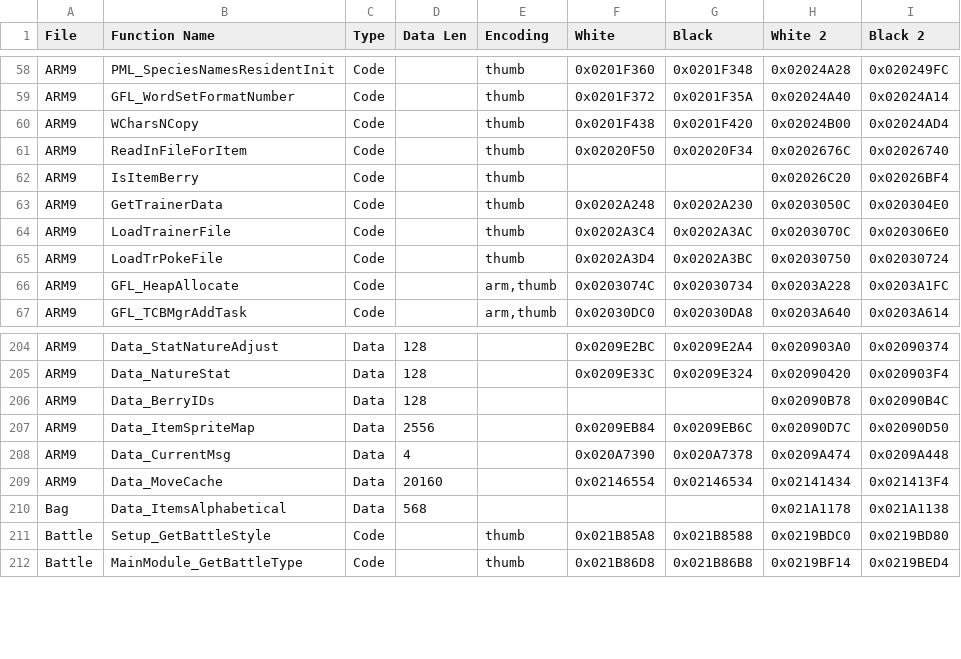
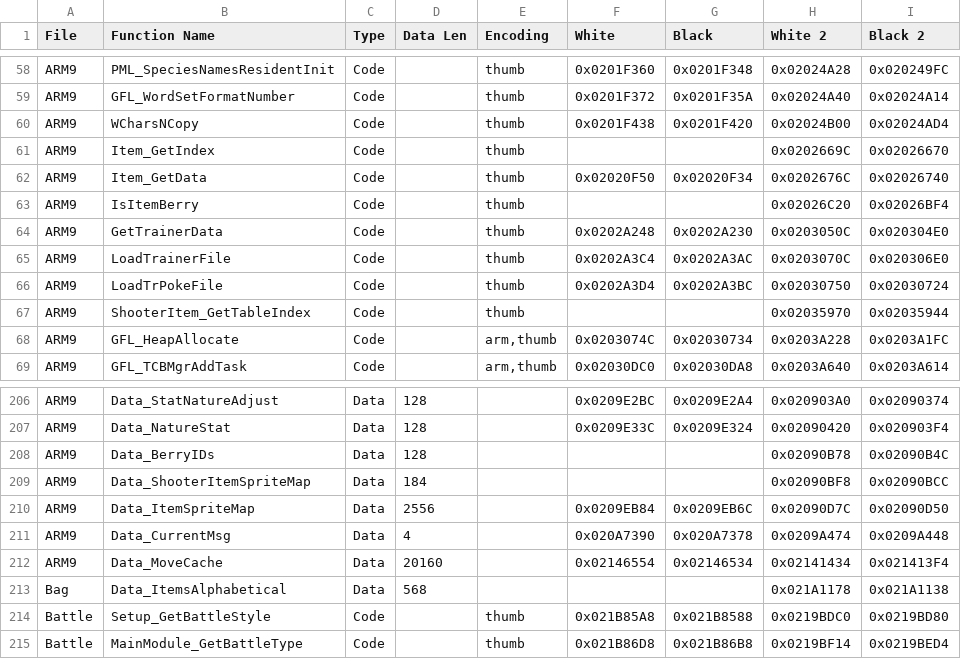
Before and after one commit to DaSquyd/universal-pokemon-randomizer-zx, a TSV file: src/com/dabomstew/pkrandom/config/paragonlite/offsets.tsv, drawn as a sheet; only a part is shown, gaps mark what is left out.

Commit message:
util and item sprites

```diff
--- a/src/com/dabomstew/pkrandom/config/paragonlite/offsets.tsv
+++ b/src/com/dabomstew/pkrandom/config/paragonlite/offsets.tsv
@@ -60,3 +60,4 @@ ARM9	GFL_WordSetFormatNumber	Code		thumb	0x0201F372	0x0201F35A	0x02024A40	0x0202
 ARM9	WCharsNCopy	Code		thumb	0x0201F438	0x0201F420	0x02024B00	0x02024AD4
-ARM9	ReadInFileForItem	Code		thumb	0x02020F50	0x02020F34	0x0202676C	0x02026740
+ARM9	Item_GetIndex	Code		thumb			0x0202669C	0x02026670
+ARM9	Item_GetData	Code		thumb	0x02020F50	0x02020F34	0x0202676C	0x02026740
 ARM9	IsItemBerry	Code		thumb			0x02026C20	0x02026BF4
@@ -65,2 +66,3 @@ ARM9	LoadTrainerFile	Code		thumb	0x0202A3C4	0x0202A3AC	0x0203070C	0x020306E0
 ARM9	LoadTrPokeFile	Code		thumb	0x0202A3D4	0x0202A3BC	0x02030750	0x02030724
+ARM9	ShooterItem_GetTableIndex	Code		thumb			0x02035970	0x02035944
 ARM9	GFL_HeapAllocate	Code		arm,thumb	0x0203074C	0x02030734	0x0203A228	0x0203A1FC
@@ -206,2 +208,3 @@ ARM9	Data_NatureStat	Data	128		0x0209E33C	0x0209E324	0x02090420	0x020903F4
 ARM9	Data_BerryIDs	Data	128				0x02090B78	0x02090B4C
+ARM9	Data_ShooterItemSpriteMap	Data	184				0x02090BF8	0x02090BCC
 ARM9	Data_ItemSpriteMap	Data	2556		0x0209EB84	0x0209EB6C	0x02090D7C	0x02090D50
```
Also changed, not shown: 11 other files.
